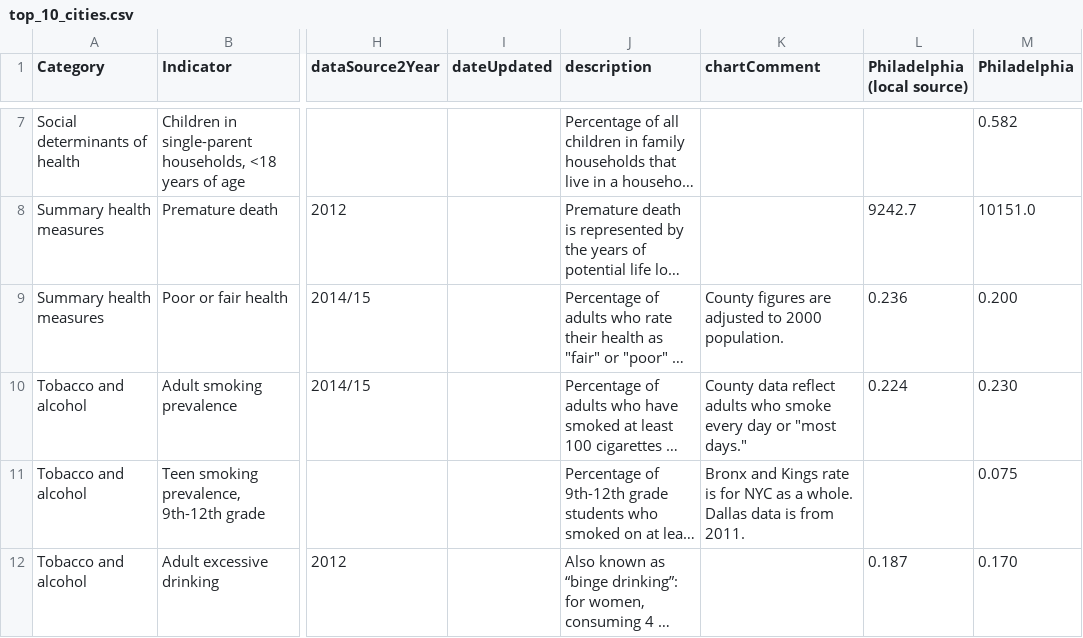
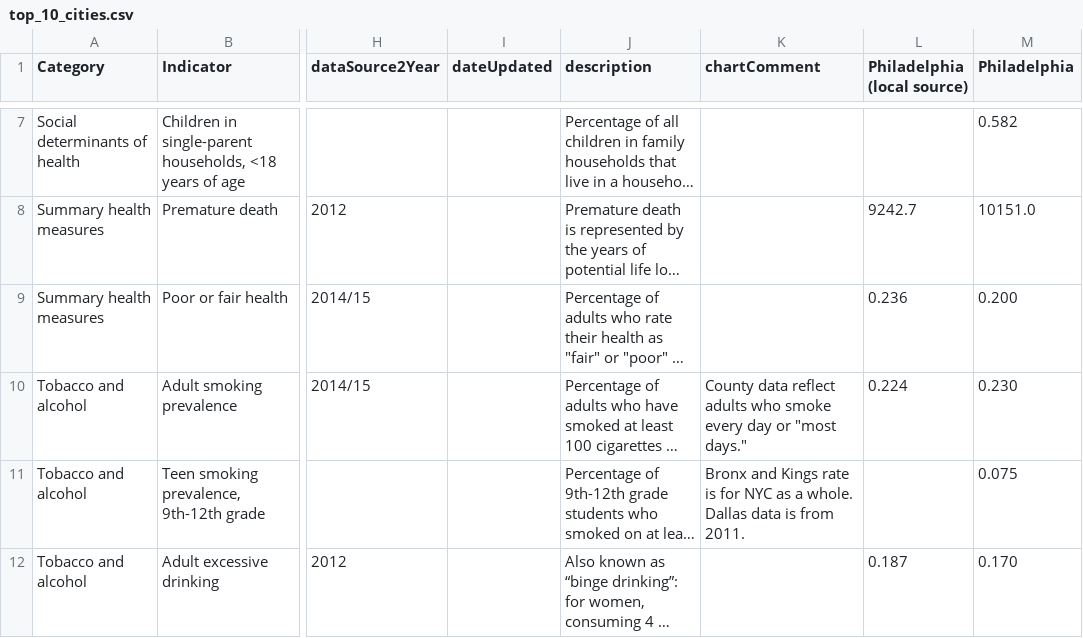
Before and after one commit to timwis/sheetstat, a CSV file: _data/top_10_cities.csv, drawn as a sheet; only a part is shown, gaps mark what is left out; long unchanged cells end in …; the diff names each change by its address in the sheet, - before the commit and + after, or states it on an @@ line.

Commit message:
updated top 10 fair poor health note

```diff
--- a/_data/top_10_cities.csv
+++ b/_data/top_10_cities.csv
-K9 (chartComment): County figures are adjusted to 2000 population.
+K9 (chartComment): (empty)
```
